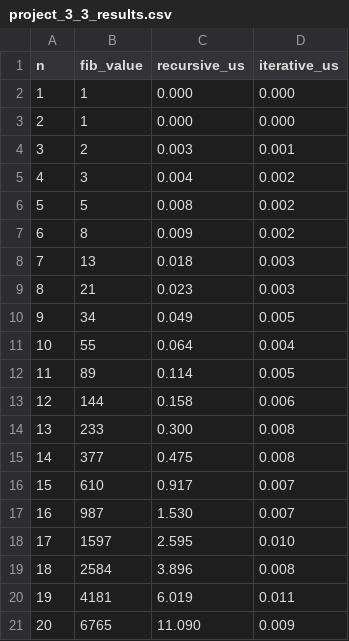
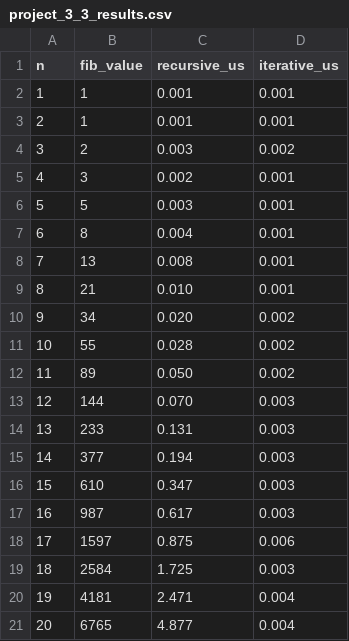
Before and after one commit to Bou7mara/Clifford-A-Shaffer.-Data-Structures-and-Algorithm-Analysis, a CSV file: project_3_3_results.csv, drawn as a sheet; only a part is shown; the diff covers the shown part only.

Commit message:
Implement Chapter 3 Projects (3.1, 3.2, 3.3) and benchmarks

```diff
--- a/project_3_3_results.csv
+++ b/project_3_3_results.csv
@@ -1,21 +1,21 @@
 n,fib_value,recursive_us,iterative_us
-1,1,0.000,0.000
-2,1,0.000,0.000
-3,2,0.003,0.001
-4,3,0.004,0.002
-5,5,0.008,0.002
-6,8,0.009,0.002
-7,13,0.018,0.003
-8,21,0.023,0.003
-9,34,0.049,0.005
-10,55,0.064,0.004
-11,89,0.114,0.005
-12,144,0.158,0.006
-13,233,0.300,0.008
-14,377,0.475,0.008
-15,610,0.917,0.007
-16,987,1.530,0.007
-17,1597,2.595,0.010
-18,2584,3.896,0.008
-19,4181,6.019,0.011
-20,6765,11.090,0.009
+1,1,0.001,0.001
+2,1,0.001,0.001
+3,2,0.003,0.002
+4,3,0.002,0.001
+5,5,0.003,0.001
+6,8,0.004,0.001
+7,13,0.008,0.001
+8,21,0.010,0.001
+9,34,0.020,0.002
+10,55,0.028,0.002
+11,89,0.050,0.002
+12,144,0.070,0.003
+13,233,0.131,0.003
+14,377,0.194,0.003
+15,610,0.347,0.003
+16,987,0.617,0.003
+17,1597,0.875,0.006
+18,2584,1.725,0.003
+19,4181,2.471,0.004
+20,6765,4.877,0.004
```
Also changed, not shown: 48 edited cells elsewhere in this file, 3 other files.
